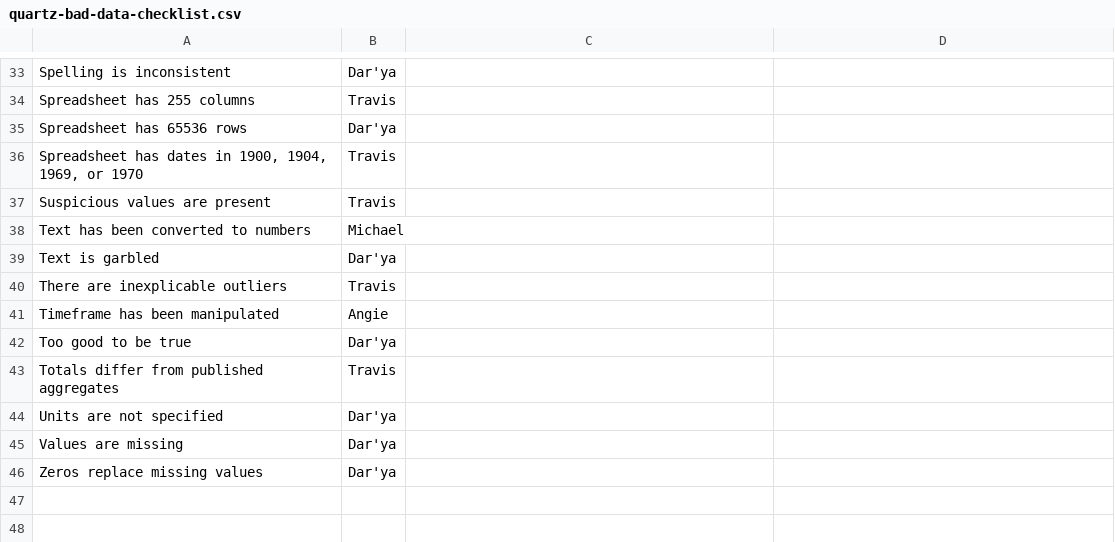
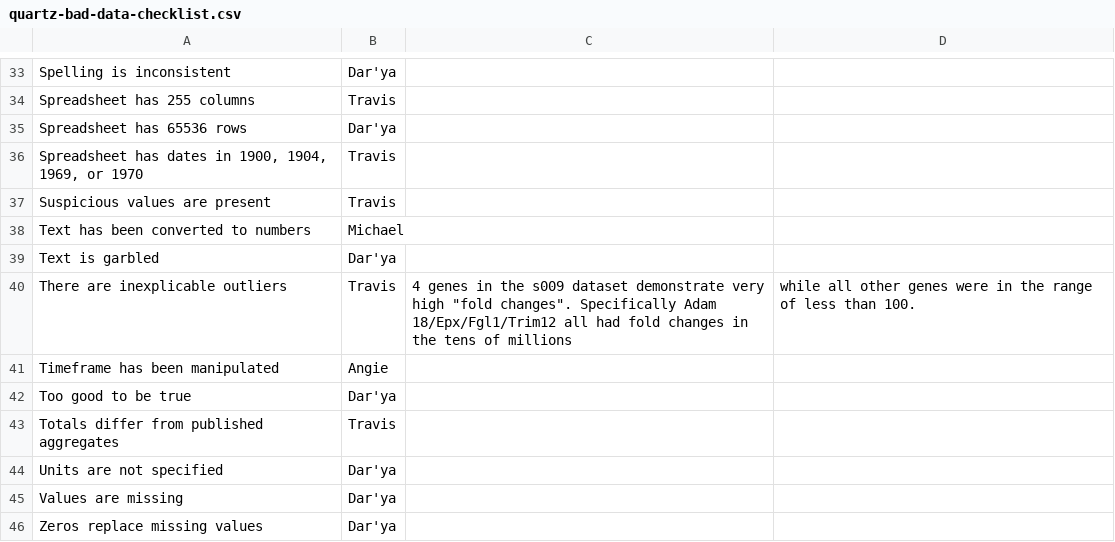
Before and after one commit to pozhiday/BMI-531-Final-Project, a CSV file: Task 1/quartz-bad-data-checklist.csv, drawn as a sheet; only a part is shown, gaps mark what is left out.

Commit message:
Update quartz-bad-data-checklist.csv

```diff
--- a/Task 1/quartz-bad-data-checklist.csv
+++ b/Task 1/quartz-bad-data-checklist.csv
@@ -39,3 +39,3 @@ Text has been converted to numbers,Michael,
 Text is garbled,Dar'ya,
-There are inexplicable outliers,Travis,
+There are inexplicable outliers,Travis,4 genes in the s009 dataset demonstrate very high "fold changes". Specifically Adam 18/Epx/Fgl1/Trim12 all had fold changes in the tens of millions, while all other genes were in the range of less than 100.
 Timeframe has been manipulated,Angie,
```
